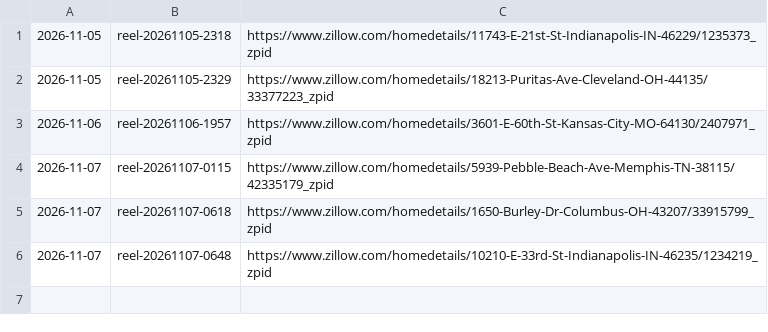
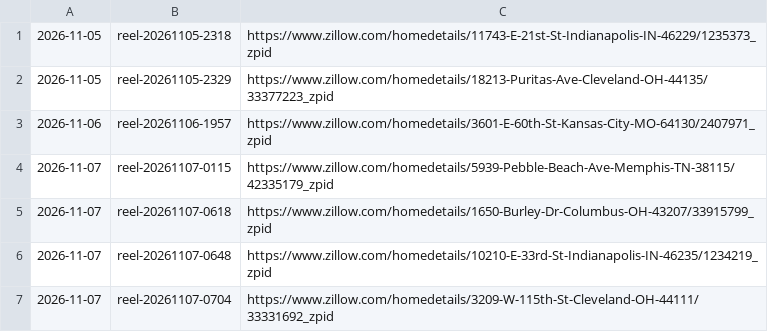
Before and after one commit to jasonjmayer11/dealcaddie-content, a CSV file: done.csv, drawn as a sheet.

```diff
--- a/done.csv
+++ b/done.csv
@@ -6 +6,2 @@
 2026-11-07,reel-20261107-0648,https://www.zillow.com/homedetails/10210-E-33rd-St-Indianapolis-IN-46235/1234219_zpid
+2026-11-07,reel-20261107-0704,https://www.zillow.com/homedetails/3209-W-115th-St-Cleveland-OH-44111/33331692_zpid
```
Also changed, not shown: 1 other file.
